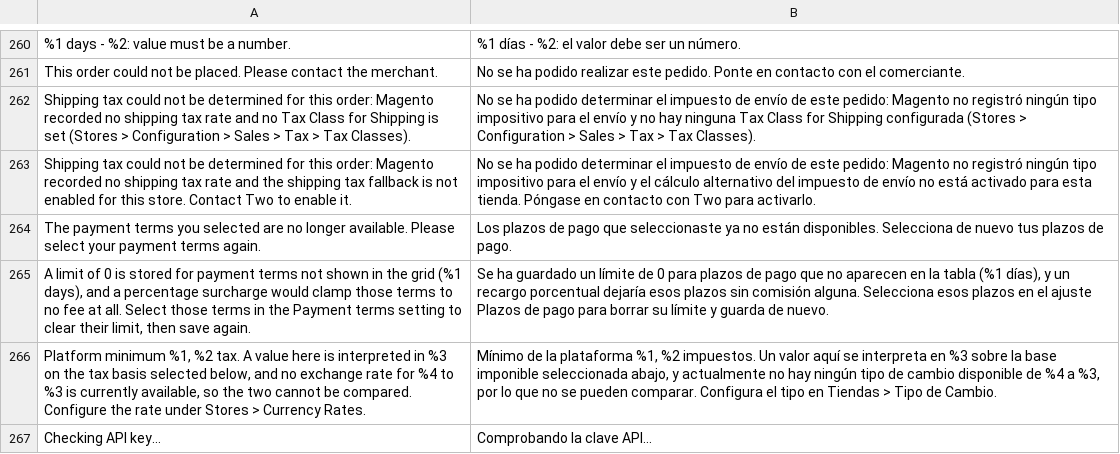
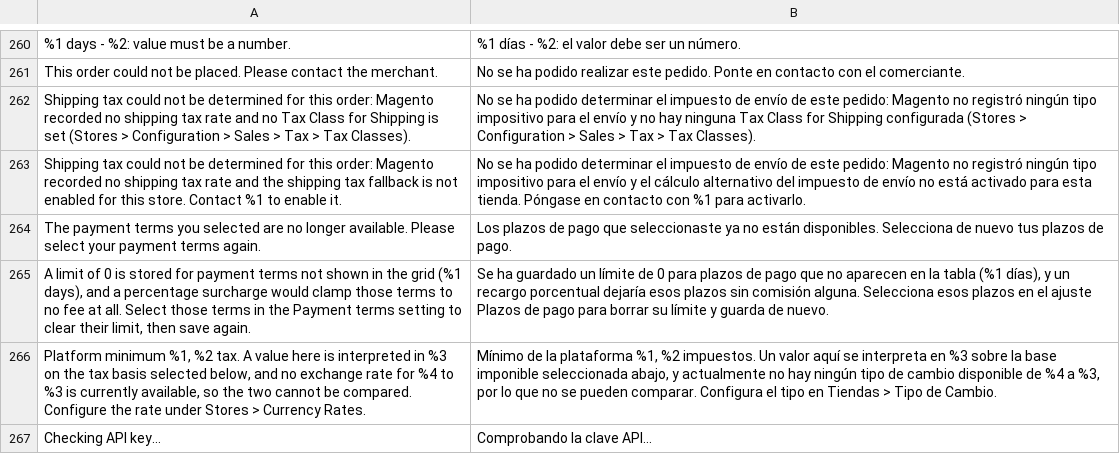
Before and after one commit to two-inc/magento-plugin, a CSV file: i18n/es_ES.csv, drawn as a sheet; only a part is shown, gaps mark what is left out.

```diff
--- a/i18n/es_ES.csv
+++ b/i18n/es_ES.csv
@@ -262,3 +262,3 @@
 "Shipping tax could not be determined for this order: Magento recorded no shipping tax rate and no Tax Class for Shipping is set (Stores > Configuration > Sales > Tax > Tax Classes).","No se ha podido determinar el impuesto de envío de este pedido: Magento no registró ningún tipo impositivo para el envío y no hay ninguna Tax Class for Shipping configurada (Stores > Configuration > Sales > Tax > Tax Classes)."
-"Shipping tax could not be determined for this order: Magento recorded no shipping tax rate and the shipping tax fallback is not enabled for this store. Contact Two to enable it.","No se ha podido determinar el impuesto de envío de este pedido: Magento no registró ningún tipo impositivo para el envío y el cálculo alternativo del impuesto de envío no está activado para esta tienda. Póngase en contacto con Two para activarlo."
+"Shipping tax could not be determined for this order: Magento recorded no shipping tax rate and the shipping tax fallback is not enabled for this store. Contact %1 to enable it.","No se ha podido determinar el impuesto de envío de este pedido: Magento no registró ningún tipo impositivo para el envío y el cálculo alternativo del impuesto de envío no está activado para esta tienda. Póngase en contacto con %1 para activarlo."
 "The payment terms you selected are no longer available. Please select your payment terms again.","Los plazos de pago que seleccionaste ya no están disponibles. Selecciona de nuevo tus plazos de pago."
```
Also changed, not shown: i18n/nb_NO.csv, i18n/nl_NL.csv, 4 other files.
